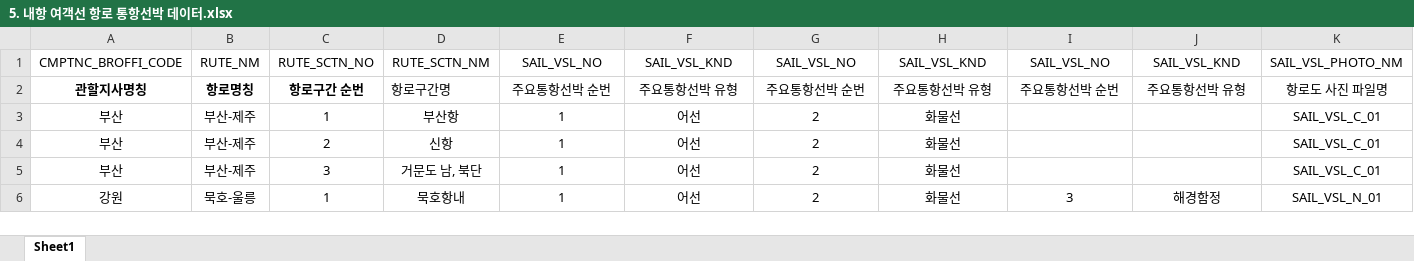
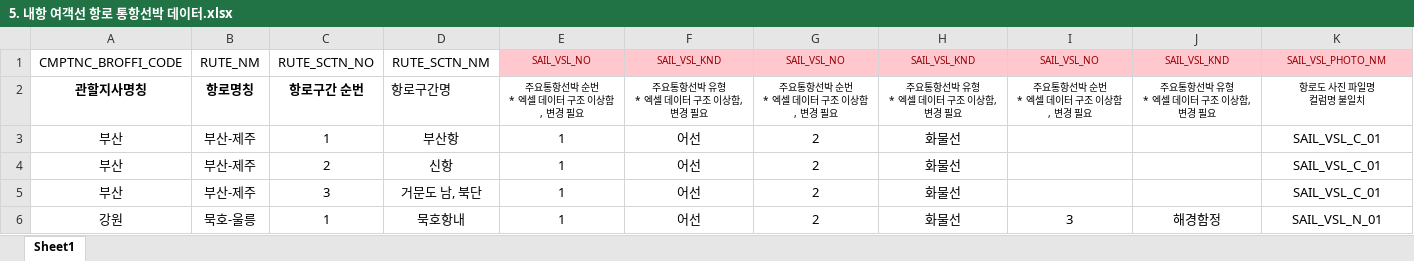
Before and after one commit to kyk4961/blueOcean, an Excel workbook: doc/5. 내항 여객선 항로 통항선박 데이터.xlsx, sheet Sheet1, drawn as a sheet; only a part is shown; values as stored, in another font and other column widths than the file's, no borders; ↵ is a line break in a cell; the diff names each change by its address in the sheet, - before the commit and + after, or states it on an @@ line.

```diff
--- a/doc/5. 내항 여객선 항로 통항선박 데이터.xlsx (sheet Sheet1)
+++ b/doc/5. 내항 여객선 항로 통항선박 데이터.xlsx (sheet Sheet1)
@@ E1:K1 fill: none → #FFC7CE, text colour: black → #9C0006 @@
@@ E1:K2 text size: smaller @@
-E2: 주요통항선박 순번
+E2: 주요통항선박 순번 ↵ * 엑셀 데이터 구조 이상함, 변경 필요
-F2: 주요통항선박 유형
+F2: 주요통항선박 유형 ↵ * 엑셀 데이터 구조 이상함, 변경 필요
-G2: 주요통항선박 순번
+G2: 주요통항선박 순번 ↵ * 엑셀 데이터 구조 이상함, 변경 필요
-H2: 주요통항선박 유형
+H2: 주요통항선박 유형 ↵ * 엑셀 데이터 구조 이상함, 변경 필요
-I2: 주요통항선박 순번
+I2: 주요통항선박 순번 ↵ * 엑셀 데이터 구조 이상함, 변경 필요
-J2: 주요통항선박 유형
+J2: 주요통항선박 유형 ↵ * 엑셀 데이터 구조 이상함, 변경 필요
-K2: 항로도 사진 파일명
+K2: 항로도 사진 파일명 ↵ 컬럼명 불일치
```
Also changed, not shown: doc/1. 내항 여객선 운항 데이터.xlsx, doc/6. 내항 여객선 항로 위해요소 사진 데이터.xlsx, 1 other file.
